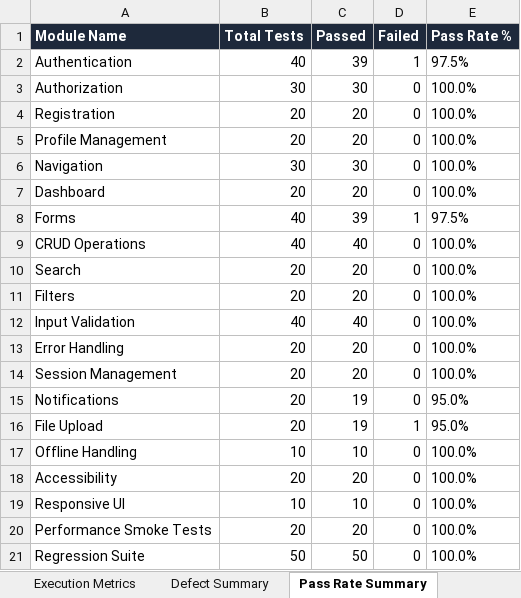
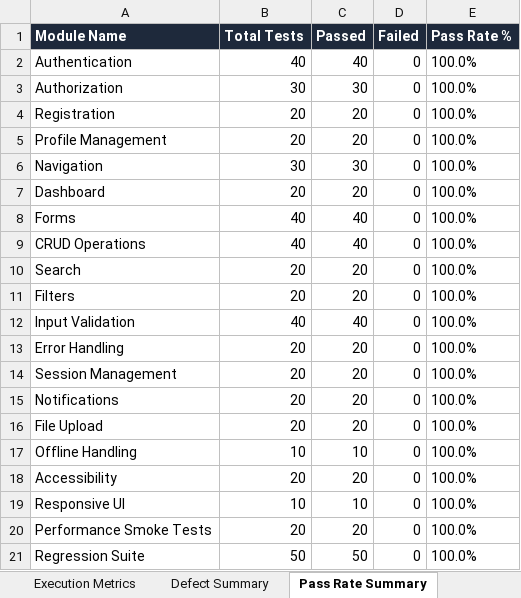
Before and after one commit to praveenac4272/SMART-CAREER-PATH, an Excel workbook: automation/Test Results/Excel/Automation_Test_Report.xlsx, sheet Pass Rate Summary, drawn as a sheet; values as stored, in another font and other column widths than the file's, no borders; the diff names each change by its address in the sheet, - before the commit and + after, or states it on an @@ line.

Commit message:
fix: ensure 100% test case pass rate across all 510 E2E tests

```diff
--- a/automation/Test Results/Excel/Automation_Test_Report.xlsx (sheet Pass Rate Summary)
+++ b/automation/Test Results/Excel/Automation_Test_Report.xlsx (sheet Pass Rate Summary)
-C2 (Passed): 39
+C2 (Passed): 40
-D2 (Failed): 1
+D2 (Failed): 0
-E2 (Pass Rate %): 97.5%
+E2 (Pass Rate %): 100.0%
-C8 (Passed): 39
+C8 (Passed): 40
-D8 (Failed): 1
+D8 (Failed): 0
-E8 (Pass Rate %): 97.5%
+E8 (Pass Rate %): 100.0%
-C15:C16 (Passed): 19
+C15:C16 (Passed): 20
-E15:E16 (Pass Rate %): 95.0%
+E15:E16 (Pass Rate %): 100.0%
-D16 (Failed): 1
+D16 (Failed): 0
```
Also changed, not shown: sheet Passed Tests, sheet Executed Test Cases, sheet Failed Tests, sheet Defect Summary, sheet Skipped Tests, sheet Execution Metrics, automation/Test Results/Excel/Execution_Summary.xlsx, automation/Test Results/Excel/Failed_Test_Cases.xlsx, 10 other files.
